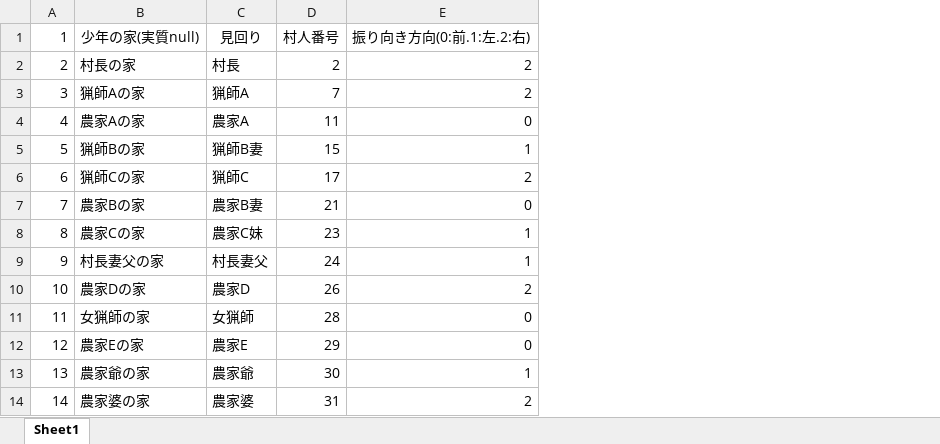
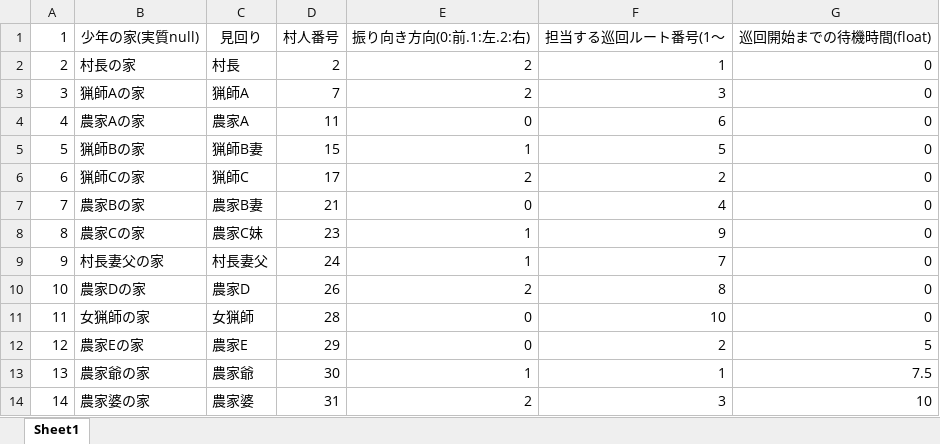
Before and after one commit to WickermanTry/Wickerman, an Excel workbook: Assets/Resources/Kosugi/PatrolPattern.xlsx, sheet Sheet1, drawn as a sheet; values as stored, in another font and other column widths than the file's, no borders; the diff names each change by its address in the sheet, - before the commit and + after, or states it on an @@ line.

```diff
--- a/Assets/Resources/Kosugi/PatrolPattern.xlsx (sheet Sheet1)
+++ b/Assets/Resources/Kosugi/PatrolPattern.xlsx (sheet Sheet1)
+column F (担当する巡回ルート番号(1～), rows 2-14: 1 | 3 | 6 | 5 | 2 | 4 | 9 | 7 | 8 | 10 | 2 | 1 | 3
+column G (巡回開始までの待機時間(float)), rows 2-14: 0 | 0 | 0 | 0 | 0 | 0 | 0 | 0 | 0 | 0 | 5 | 7.5 | 10
```
Also changed, not shown: 55 other files.
